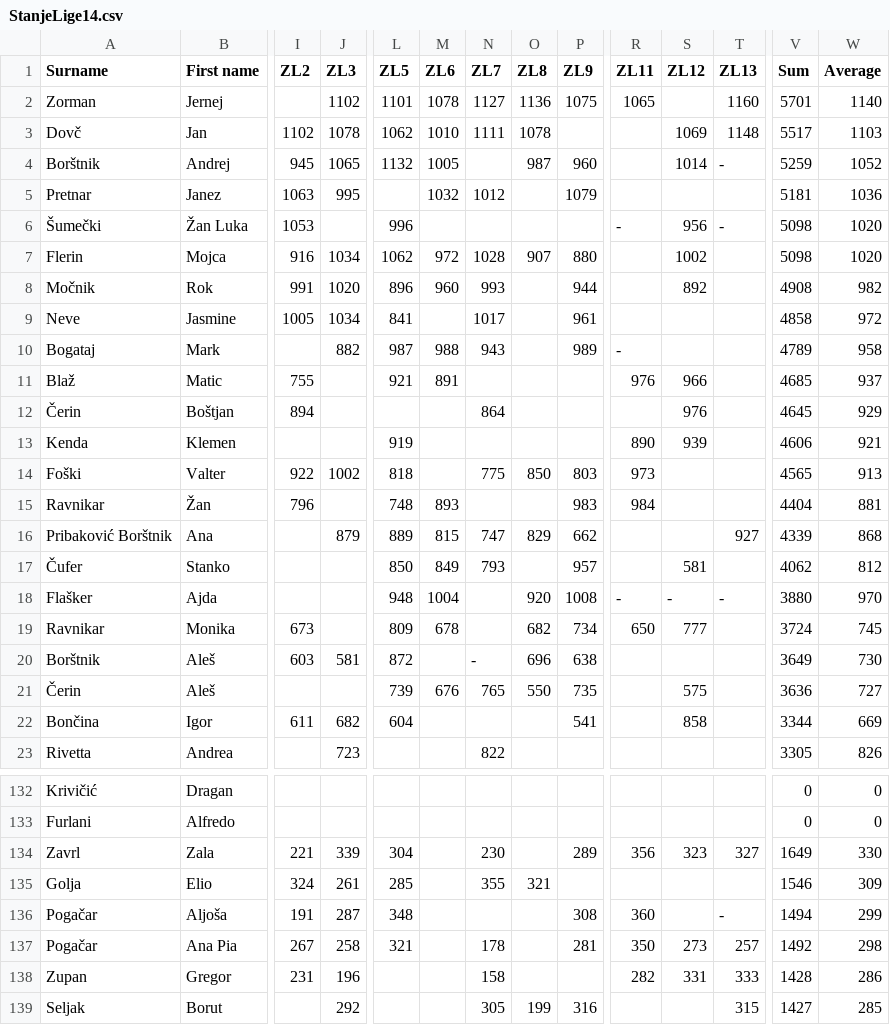
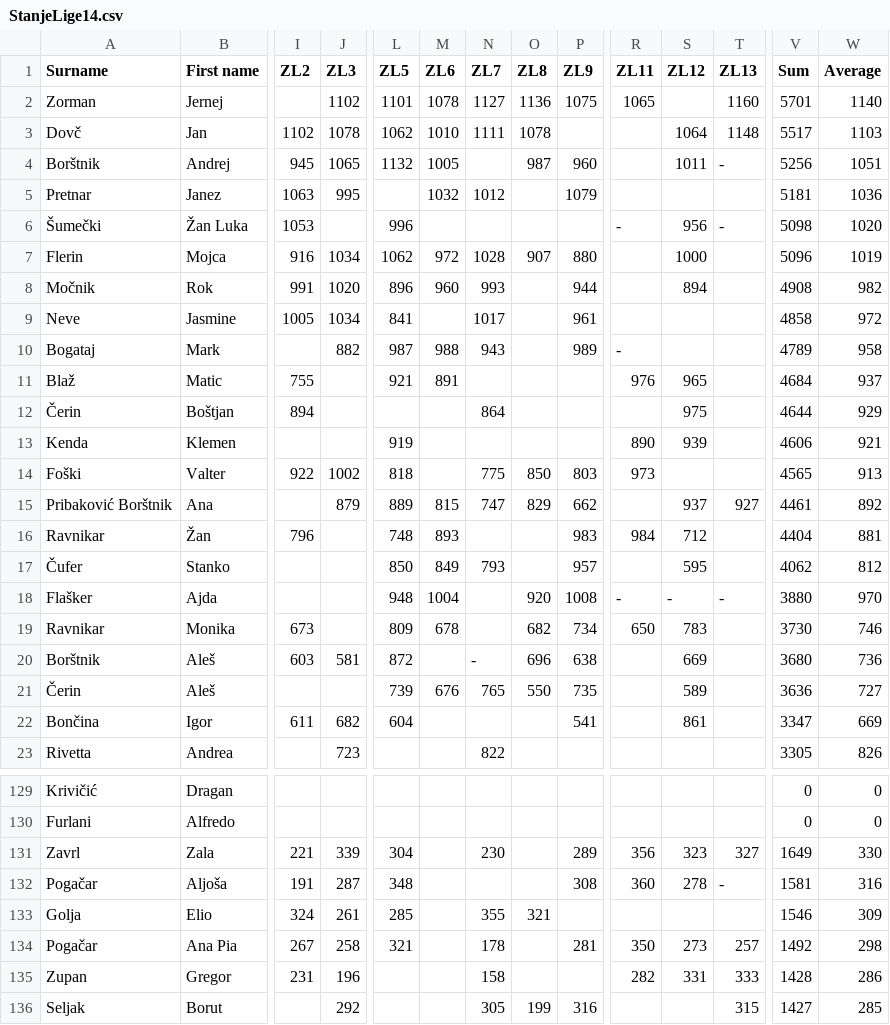
Before and after one commit to andrejborstnik/ZL, a CSV file: Stanja_racunana/StanjeLige14.csv, drawn as a sheet; only a part is shown, gaps mark what is left out; removed rows and columns are numbered as before the commit, all else as after; rows hold the shown columns only; the diff covers the shown part only; the diff names each change by its address in the sheet, - before the commit and + after, or states it on an @@ line.

```diff
--- a/Stanja_racunana/StanjeLige14.csv
+++ b/Stanja_racunana/StanjeLige14.csv
-S3 (ZL12): 1069
+S3 (ZL12): 1064
-S4 (ZL12): 1014
+S4 (ZL12): 1011
-V4 (Sum): 5259
+V4 (Sum): 5256
-W4 (Average): 1052
+W4 (Average): 1051
-S7 (ZL12): 1002
+S7 (ZL12): 1000
-V7 (Sum): 5098
+V7 (Sum): 5096
-W7 (Average): 1020
+W7 (Average): 1019
-S8 (ZL12): 892
+S8 (ZL12): 894
-S11 (ZL12): 966
+S11 (ZL12): 965
-V11 (Sum): 4685
+V11 (Sum): 4684
-S12 (ZL12): 976
+S12 (ZL12): 975
-V12 (Sum): 4645
+V12 (Sum): 4644
+row 15: Pribaković Borštnik | Ana |  | 879 | 889 | 815 | 747 | 829 | 662 |  | 937 | 927 | 4461 | 892
-S16 (ZL12): (empty)
+S16 (ZL12): 712
-row 16: Pribaković Borštnik | Ana |  | 879 | 889 | 815 | 747 | 829 | 662 |  |  | 927 | 4339 | 868
-S17 (ZL12): 581
+S17 (ZL12): 595
-S19 (ZL12): 777
+S19 (ZL12): 783
-V19 (Sum): 3724
+V19 (Sum): 3730
-W19 (Average): 745
+W19 (Average): 746
-S20 (ZL12): (empty)
+S20 (ZL12): 669
-V20 (Sum): 3649
+V20 (Sum): 3680
-W20 (Average): 730
+W20 (Average): 736
-S21 (ZL12): 575
+S21 (ZL12): 589
-S22 (ZL12): 858
+S22 (ZL12): 861
-V22 (Sum): 3344
+V22 (Sum): 3347
+row 132: Pogačar | Aljoša | 191 | 287 | 348 |  |  |  | 308 | 360 | 278 | - | 1581 | 316
-row 136: Pogačar | Aljoša | 191 | 287 | 348 |  |  |  | 308 | 360 |  | - | 1494 | 299
```
Also changed, not shown: 3 added rows, 8 removed rows and 8 edited cells elsewhere in this file, ResnaStanja/StanjeLige12.csv, ResnaStanja/StanjeLige13.csv, 14 other files.
